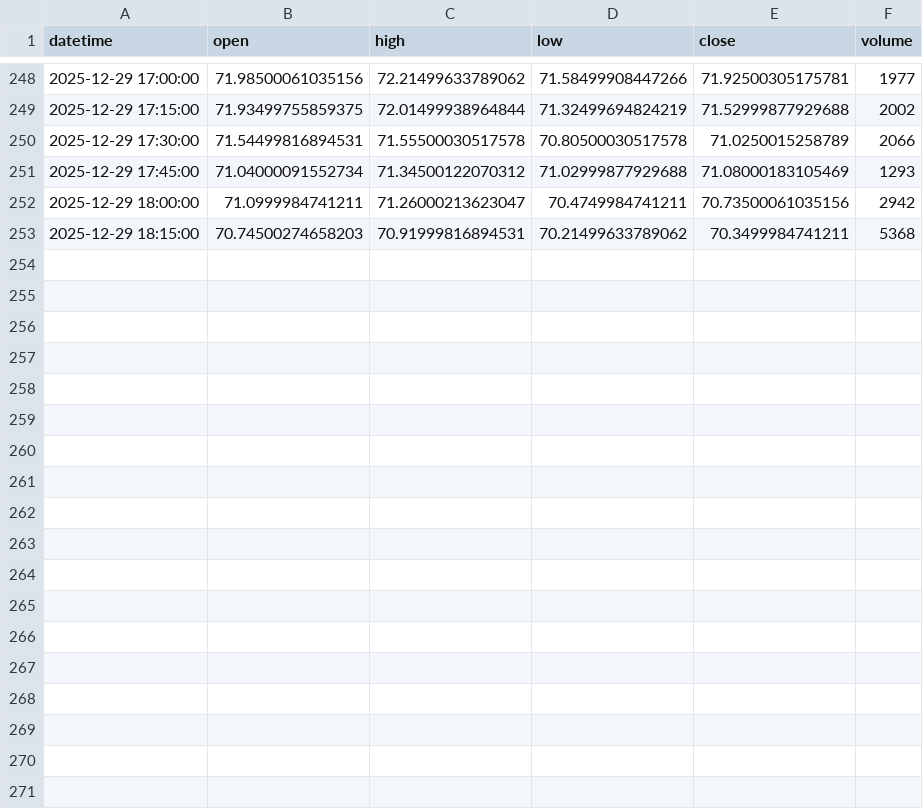
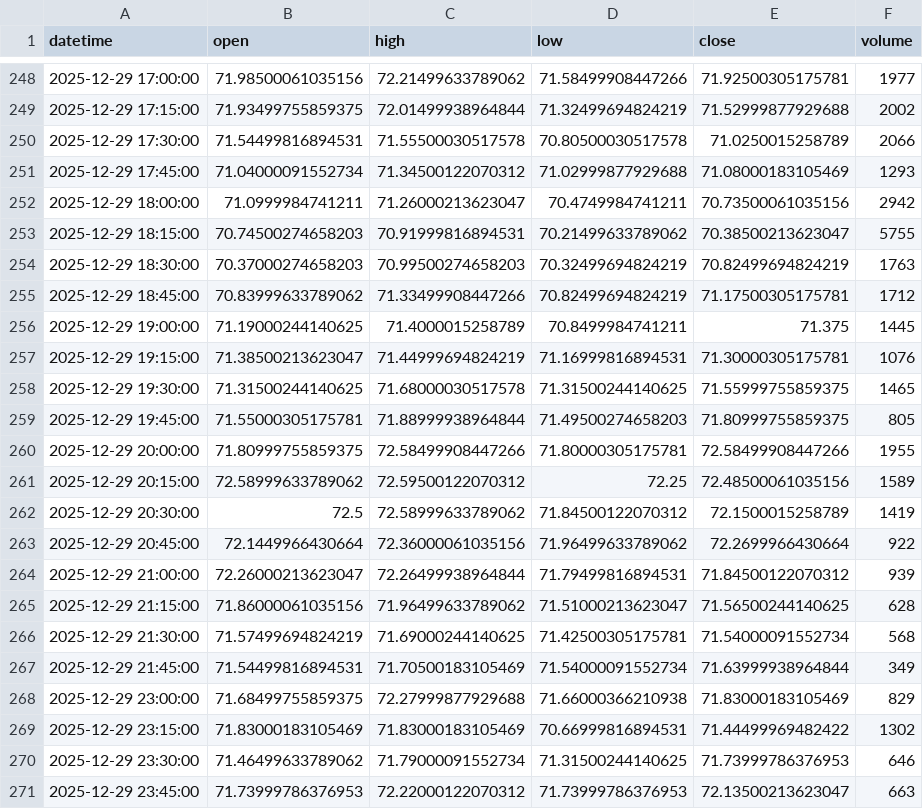
Before and after one commit to wazthewiz16-crypto/WizardWave_Deploy, a CSV file: market_data_cache/SIF_15m.csv, drawn as a sheet; only a part is shown, gaps mark what is left out; the diff covers the shown part only.

```diff
--- a/market_data_cache/SIF_15m.csv
+++ b/market_data_cache/SIF_15m.csv
@@ -252,2 +252,20 @@ datetime,open,high,low,close,volume
 2025-12-29 18:00:00,71.0999984741211,71.26000213623047,70.4749984741211,70.73500061035156,2942
-2025-12-29 18:15:00,70.74500274658203,70.91999816894531,70.21499633789062,70.3499984741211,5368
+2025-12-29 18:15:00,70.74500274658203,70.91999816894531,70.21499633789062,70.38500213623047,5755
+2025-12-29 18:30:00,70.37000274658203,70.99500274658203,70.32499694824219,70.82499694824219,1763
+2025-12-29 18:45:00,70.83999633789062,71.33499908447266,70.82499694824219,71.17500305175781,1712
+2025-12-29 19:00:00,71.19000244140625,71.4000015258789,70.8499984741211,71.375,1445
+2025-12-29 19:15:00,71.38500213623047,71.44999694824219,71.16999816894531,71.30000305175781,1076
+2025-12-29 19:30:00,71.31500244140625,71.68000030517578,71.31500244140625,71.55999755859375,1465
+2025-12-29 19:45:00,71.55000305175781,71.88999938964844,71.49500274658203,71.80999755859375,805
+2025-12-29 20:00:00,71.80999755859375,72.58499908447266,71.80000305175781,72.58499908447266,1955
+2025-12-29 20:15:00,72.58999633789062,72.59500122070312,72.25,72.48500061035156,1589
+2025-12-29 20:30:00,72.5,72.58999633789062,71.84500122070312,72.1500015258789,1419
+2025-12-29 20:45:00,72.1449966430664,72.36000061035156,71.96499633789062,72.2699966430664,922
+2025-12-29 21:00:00,72.26000213623047,72.26499938964844,71.79499816894531,71.84500122070312,939
+2025-12-29 21:15:00,71.86000061035156,71.96499633789062,71.51000213623047,71.56500244140625,628
+2025-12-29 21:30:00,71.57499694824219,71.69000244140625,71.42500305175781,71.54000091552734,568
+2025-12-29 21:45:00,71.54499816894531,71.70500183105469,71.54000091552734,71.63999938964844,349
+2025-12-29 23:00:00,71.68499755859375,72.27999877929688,71.66000366210938,71.83000183105469,829
+2025-12-29 23:15:00,71.83000183105469,71.83000183105469,70.66999816894531,71.44499969482422,1302
+2025-12-29 23:30:00,71.46499633789062,71.79000091552734,71.31500244140625,71.73999786376953,646
+2025-12-29 23:45:00,71.73999786376953,72.22000122070312,71.73999786376953,72.13500213623047,663
```
Also changed, not shown: 11 added rows elsewhere in this file, market_data_cache/CLF_15m.csv, market_data_cache/DX-Y.NYB_15m.csv, 23 other files.
